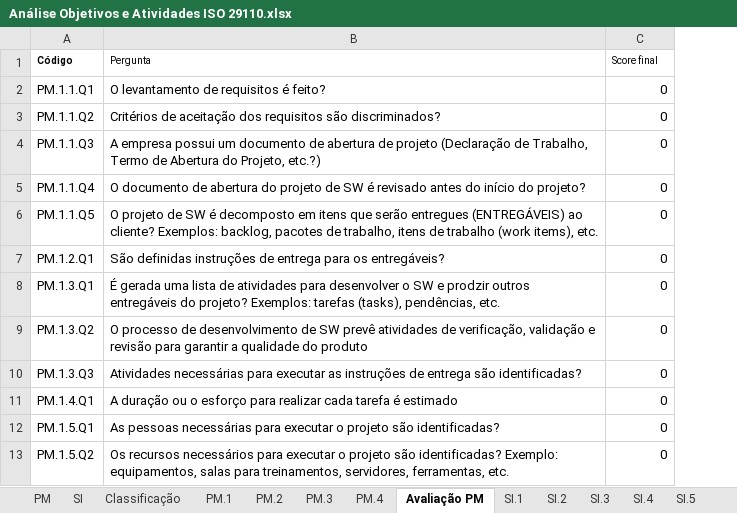
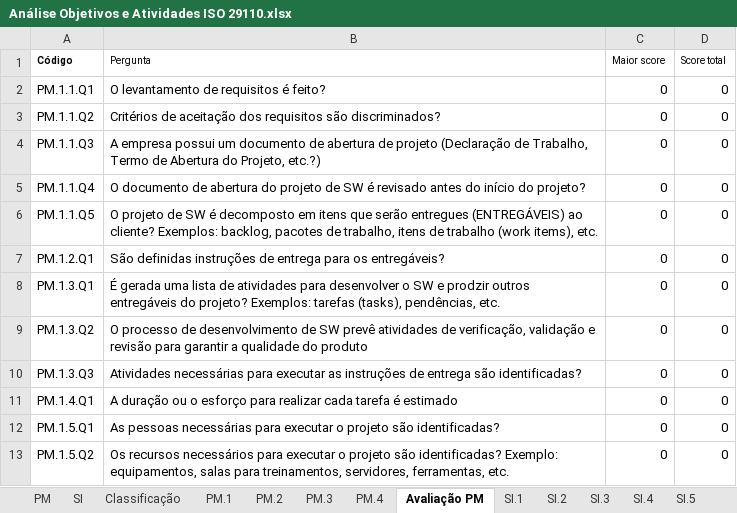
Before and after one commit to gmafonso/mestrado, an Excel workbook: Análise questionário/Análise Objetivos e Atividades ISO 29110.xlsx, sheet Avaliação PM, drawn as a sheet; only a part is shown; values as stored, in another font and other column widths than the file's, no borders; the diff names each change by its address in the sheet, - before the commit and + after, or states it on an @@ line.

```diff
--- a/Análise questionário/Análise Objetivos e Atividades ISO 29110.xlsx (sheet Avaliação PM)
+++ b/Análise questionário/Análise Objetivos e Atividades ISO 29110.xlsx (sheet Avaliação PM)
+column D (Score total), rows 2-13: all 0
-C1: Score final
+C1: Maior score
```
Also changed, not shown: sheet PM.1, sheet PM.2, sheet PM.4, sheet SI.1, sheet PM.3, other sheet tabs, formulas that keep their value, 2 other files.
